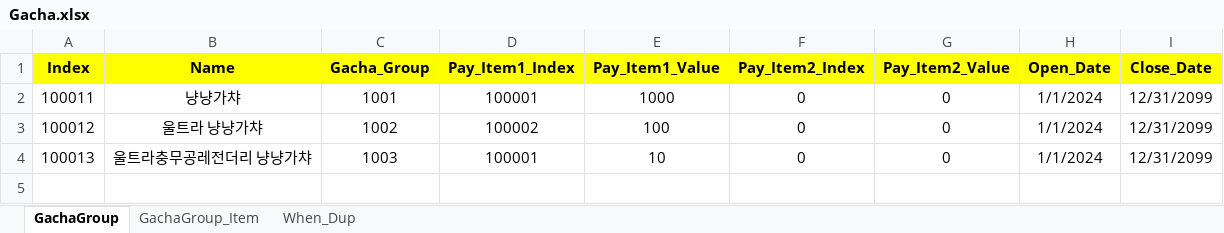
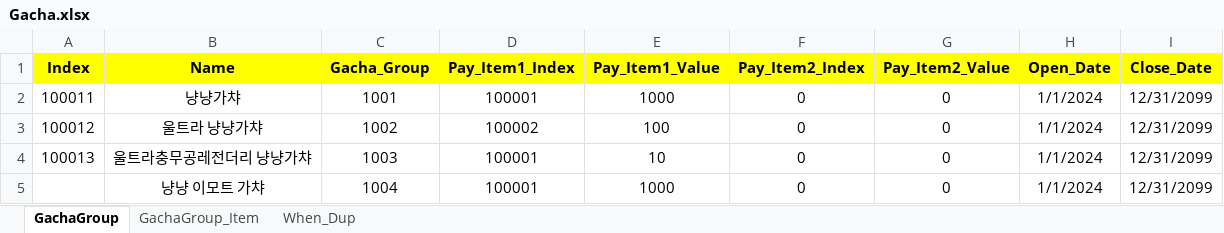
Before and after one commit to sadending82/FestivalTownProject, an Excel workbook: Client/Assets/11. GameData/Gacha.xlsx, sheet GachaGroup, drawn as a sheet; values as stored, in another font and other column widths than the file's, no borders; the diff names each change by its address in the sheet, - before the commit and + after, or states it on an @@ line.

```diff
--- a/Client/Assets/11. GameData/Gacha.xlsx (sheet GachaGroup)
+++ b/Client/Assets/11. GameData/Gacha.xlsx (sheet GachaGroup)
+row 5:  | 냥냥 이모트 가챠 | 1004 | 100001 | 1000 | 0 | 0 | 1/1/2024 | 12/31/2099
```
Also changed, not shown: sheet GachaGroup_Item.
